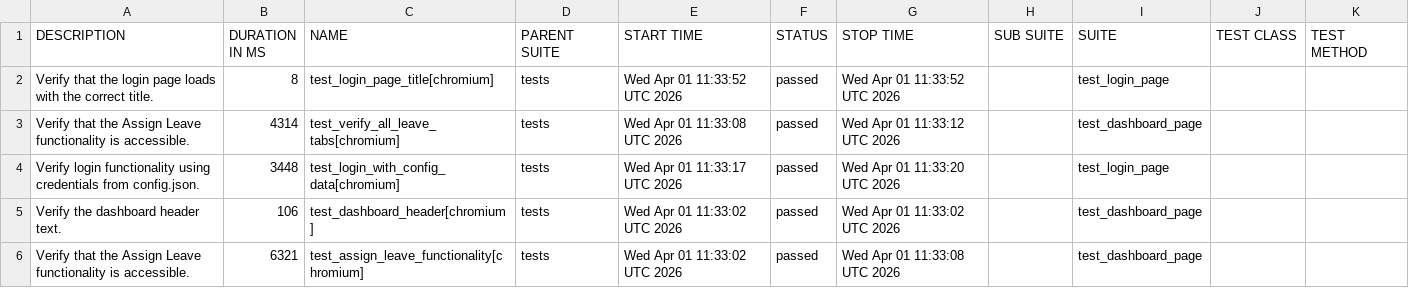
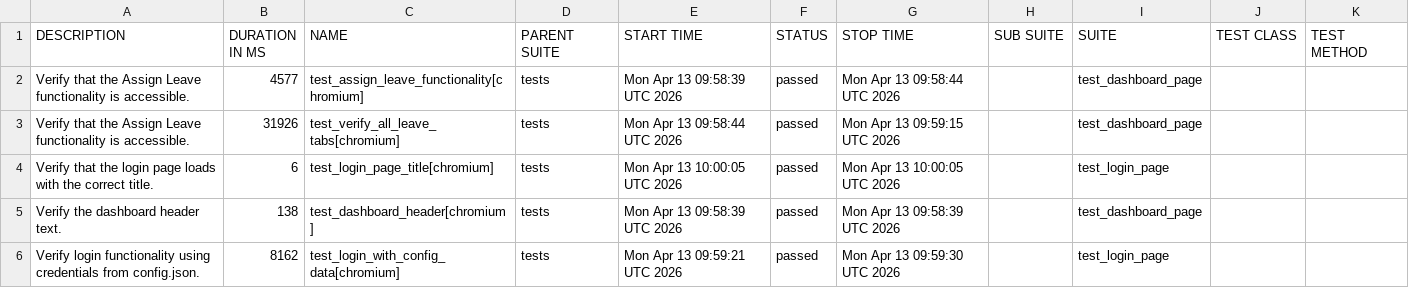
Before and after one commit to anandkumargee/PYTEST_PLAYWRITE_WITH_PYTHON_FRAMEWORK, a CSV file: reports/allure-report/data/suites.csv, drawn as a sheet.

```diff
--- a/reports/allure-report/data/suites.csv
+++ b/reports/allure-report/data/suites.csv
@@ -1,6 +1,6 @@
 "DESCRIPTION","DURATION IN MS","NAME","PARENT SUITE","START TIME","STATUS","STOP TIME","SUB SUITE","SUITE","TEST CLASS","TEST METHOD"
-"Verify that the login page loads with the correct title.","8","test_login_page_title[chromium]","tests","Wed Apr 01 11:33:52 UTC 2026","passed","Wed Apr 01 11:33:52 UTC 2026","","test_login_page","",""
-"Verify that the Assign Leave functionality is accessible.","4314","test_verify_all_leave_tabs[chromium]","tests","Wed Apr 01 11:33:08 UTC 2026","passed","Wed Apr 01 11:33:12 UTC 2026","","test_dashboard_page","",""
-"Verify login functionality using credentials from config.json.","3448","test_login_with_config_data[chromium]","tests","Wed Apr 01 11:33:17 UTC 2026","passed","Wed Apr 01 11:33:20 UTC 2026","","test_login_page","",""
-"Verify the dashboard header text.","106","test_dashboard_header[chromium]","tests","Wed Apr 01 11:33:02 UTC 2026","passed","Wed Apr 01 11:33:02 UTC 2026","","test_dashboard_page","",""
-"Verify that the Assign Leave functionality is accessible.","6321","test_assign_leave_functionality[chromium]","tests","Wed Apr 01 11:33:02 UTC 2026","passed","Wed Apr 01 11:33:08 UTC 2026","","test_dashboard_page","",""
+"Verify that the Assign Leave functionality is accessible.","4577","test_assign_leave_functionality[chromium]","tests","Mon Apr 13 09:58:39 UTC 2026","passed","Mon Apr 13 09:58:44 UTC 2026","","test_dashboard_page","",""
+"Verify that the Assign Leave functionality is accessible.","31926","test_verify_all_leave_tabs[chromium]","tests","Mon Apr 13 09:58:44 UTC 2026","passed","Mon Apr 13 09:59:15 UTC 2026","","test_dashboard_page","",""
+"Verify that the login page loads with the correct title.","6","test_login_page_title[chromium]","tests","Mon Apr 13 10:00:05 UTC 2026","passed","Mon Apr 13 10:00:05 UTC 2026","","test_login_page","",""
+"Verify the dashboard header text.","138","test_dashboard_header[chromium]","tests","Mon Apr 13 09:58:39 UTC 2026","passed","Mon Apr 13 09:58:39 UTC 2026","","test_dashboard_page","",""
+"Verify login functionality using credentials from config.json.","8162","test_login_with_config_data[chromium]","tests","Mon Apr 13 09:59:21 UTC 2026","passed","Mon Apr 13 09:59:30 UTC 2026","","test_login_page","",""
```
Also changed, not shown: reports/allure-report/data/behaviors.csv, 29 other files.
